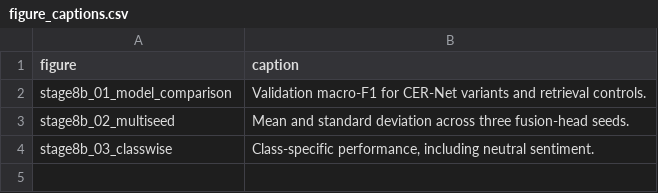
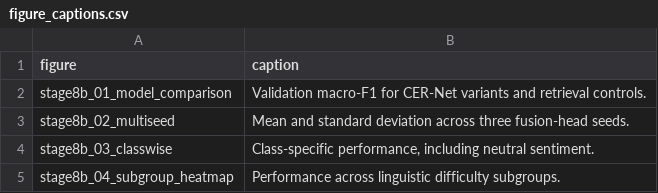
Before and after one commit to ankita6876/bangla-sentiment-research, a CSV file: research_stage8b/figure_captions.csv, drawn as a sheet; the diff names each change by its address in the sheet, - before the commit and + after, or states it on an @@ line.

Commit message:
Preserve publication figure stage8b_04_subgroup_heatmap

```diff
--- a/research_stage8b/figure_captions.csv
+++ b/research_stage8b/figure_captions.csv
+row 5: stage8b_04_subgroup_heatmap | Performance across linguistic difficulty subgroups.
```
Also changed, not shown: 3 other files.
